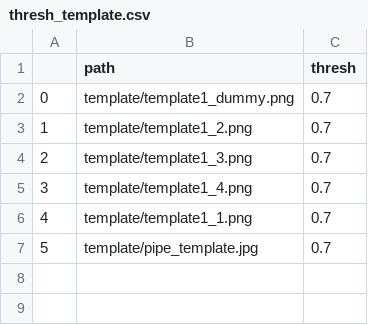
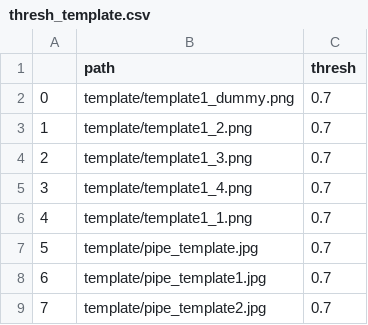
Before and after one commit to PrinceP/QATM_pytorch, a CSV file: thresh_template.csv, drawn as a sheet.

Commit message:
Update thresh_template.csv

```diff
--- a/thresh_template.csv
+++ b/thresh_template.csv
@@ -7 +7,3 @@
 5,template/pipe_template.jpg,0.7
+6,template/pipe_template1.jpg,0.7
+7,template/pipe_template2.jpg,0.7
```
